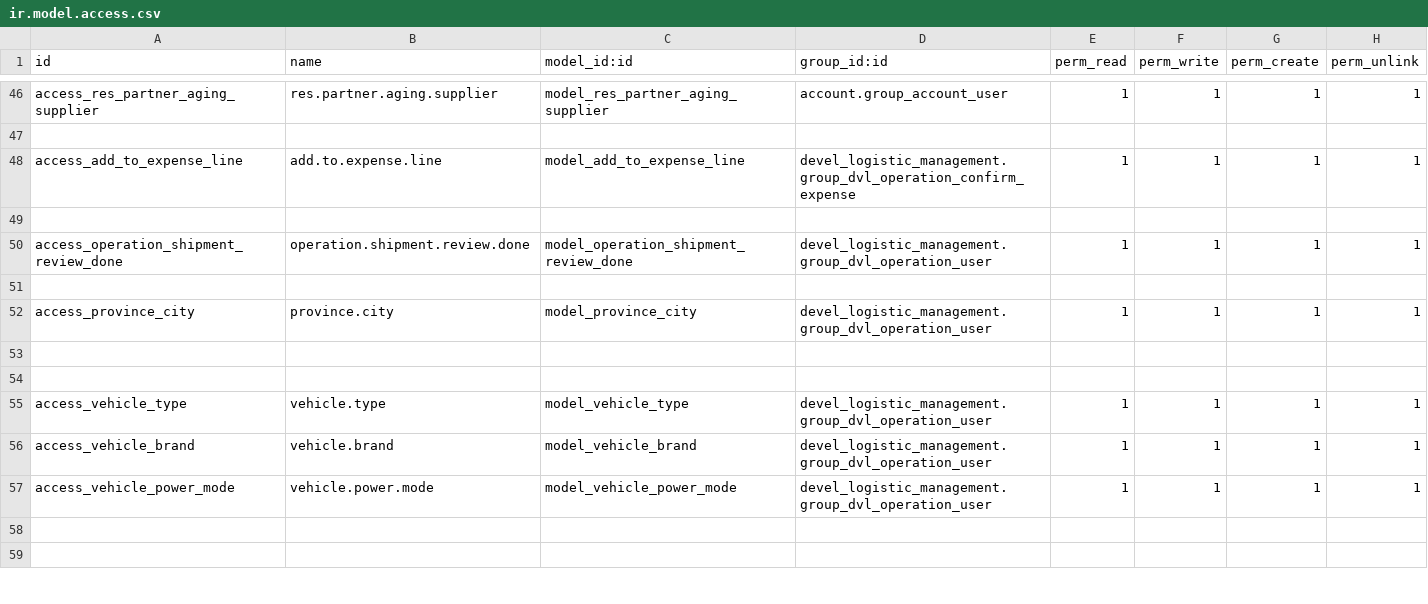
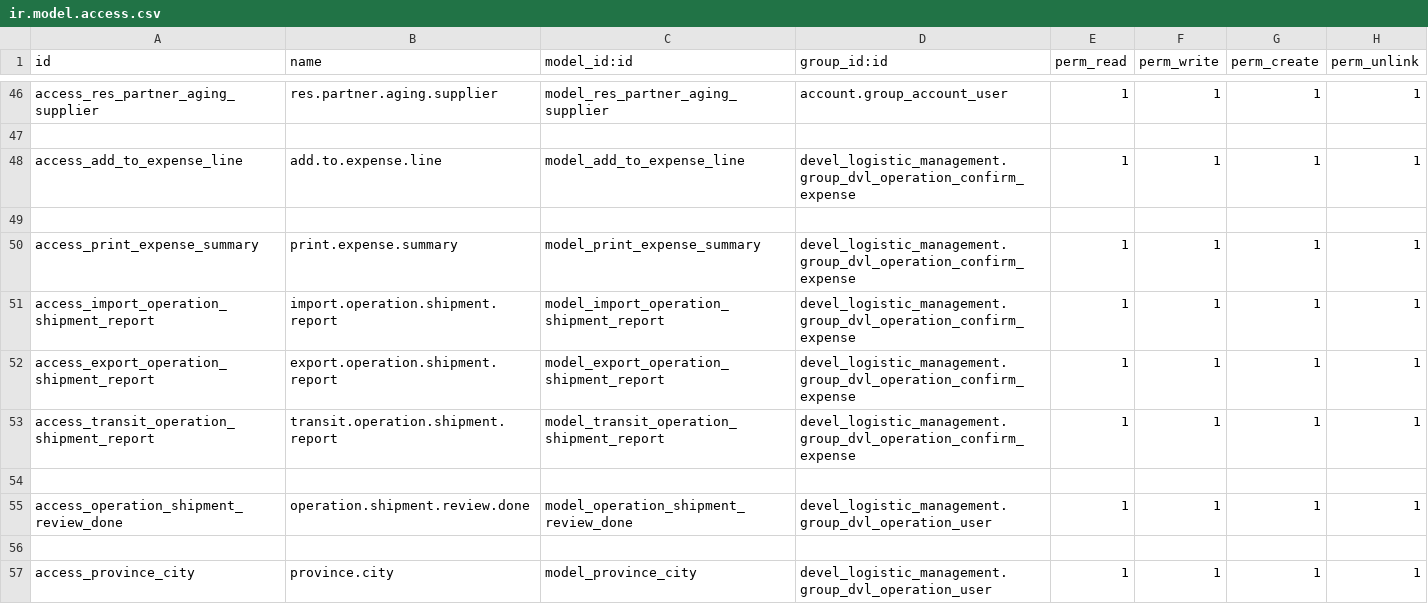
Before and after one commit to deboreysokun/dvl-customs-14.0, a CSV file: devel_logistic_management/security/ir.model.access.csv, drawn as a sheet; only a part is shown, gaps mark what is left out; the shorter side is filled out with more unchanged rows; the diff names each change by its address in the sheet, - before the commit and + after, or states it on an @@ line.

Commit message:
update expense_summary, requirement_doc,(wizar_filter)

```diff
--- a/devel_logistic_management/security/ir.model.access.csv
+++ b/devel_logistic_management/security/ir.model.access.csv
+row 50: access_print_expense_summary | print.expense.summary | model_print_expense_summary | devel_logistic_management.group_dvl_operation_confirm_expense | 1 | 1 | 1 | 1
+row 51: access_import_operation_shipment_report | import.operation.shipment.report | model_import_operation_shipment_report | devel_logistic_management.group_dvl_operation_confirm_expense | 1 | 1 | 1 | 1
+row 52: access_export_operation_shipment_report | export.operation.shipment.report | model_export_operation_shipment_report | devel_logistic_management.group_dvl_operation_confirm_expense | 1 | 1 | 1 | 1
+row 53: access_transit_operation_shipment_report | transit.operation.shipment.report | model_transit_operation_shipment_report | devel_logistic_management.group_dvl_operation_confirm_expense | 1 | 1 | 1 | 1
+row 54: (empty)
```
Also changed, not shown: 18 other files.
